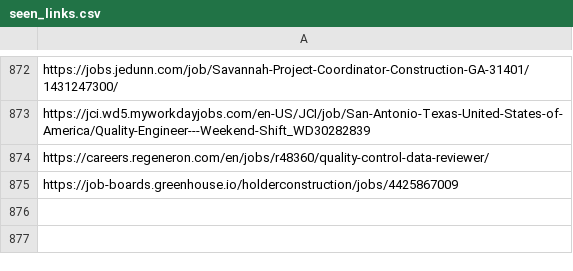
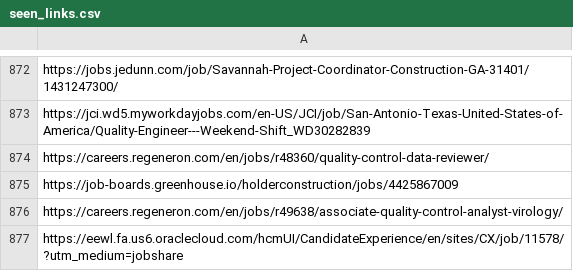
Before and after one commit to sandeepreddy46-max/Jobscrapper, a CSV file: seen_links.csv, drawn as a sheet; only a part is shown, gaps mark what is left out.

```diff
--- a/seen_links.csv
+++ b/seen_links.csv
@@ -875 +875,3 @@ https://careers.regeneron.com/en/jobs/r48360/quality-control-data-reviewer/
 https://job-boards.greenhouse.io/holderconstruction/jobs/4425867009
+https://careers.regeneron.com/en/jobs/r49638/associate-quality-control-analyst-virology/
+https://eewl.fa.us6.oraclecloud.com/hcmUI/CandidateExperience/en/sites/CX/job/11578/?utm_medium=jobshare
```
Also changed, not shown: current_jobs.csv, new_jobs.csv, 3 other files.
